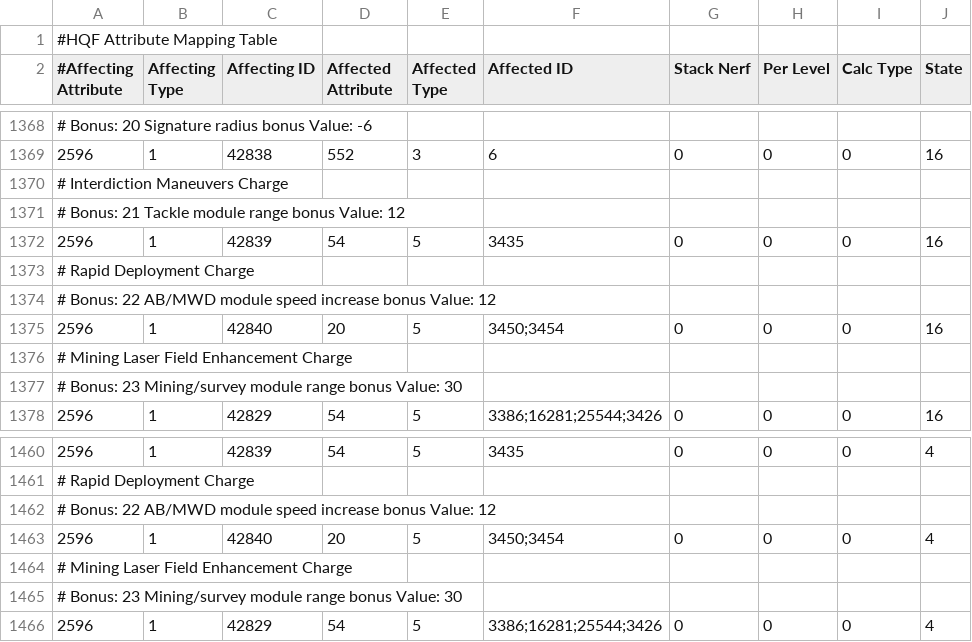
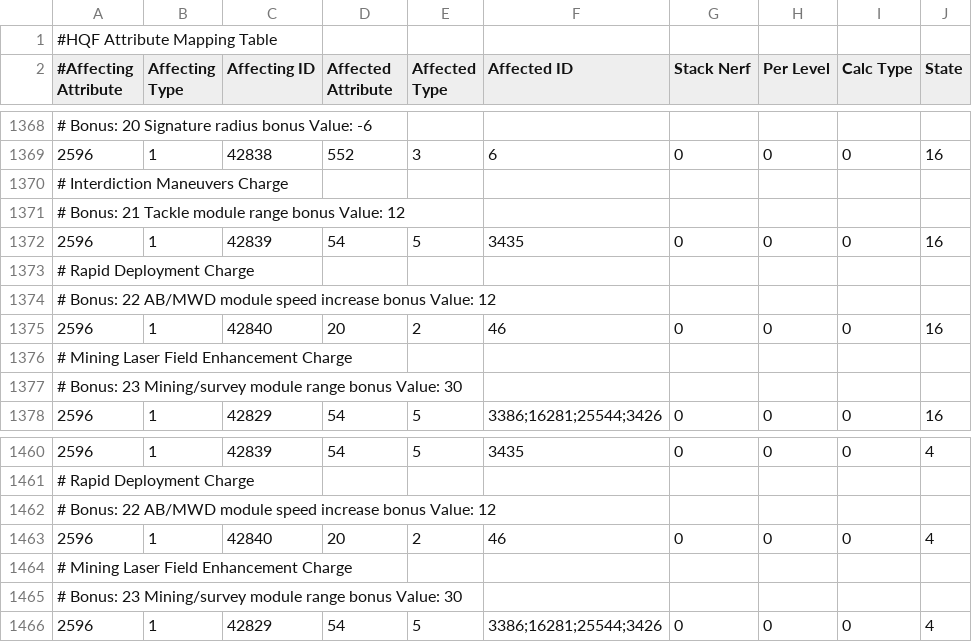
Before and after one commit to aunoor/EveHQ, a CSV file: EveHQ.HQF/Resources/Effects.csv, drawn as a sheet; only a part is shown, gaps mark what is left out; the diff names each change by its address in the sheet, - before the commit and + after, or states it on an @@ line.

Commit message:
Skirmish rapid deployment charge MWD fix

```diff
--- a/EveHQ.HQF/Resources/Effects.csv
+++ b/EveHQ.HQF/Resources/Effects.csv
-E1375 (Affected Type): 5
+E1375 (Affected Type): 2
-F1375 (Affected ID): 3450;3454
+F1375 (Affected ID): 46
-E1463 (Affected Type): 5
+E1463 (Affected Type): 2
-F1463 (Affected ID): 3450;3454
+F1463 (Affected ID): 46
```
